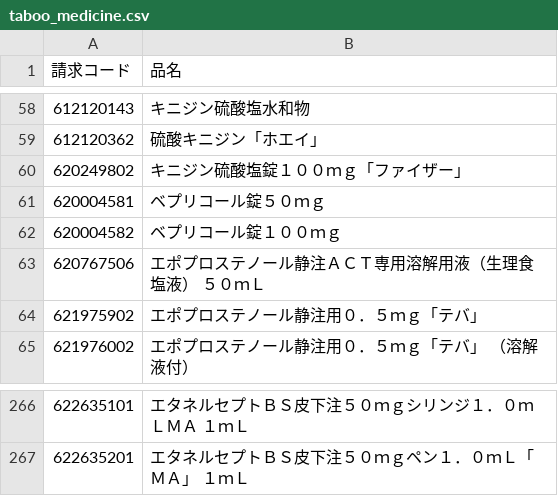
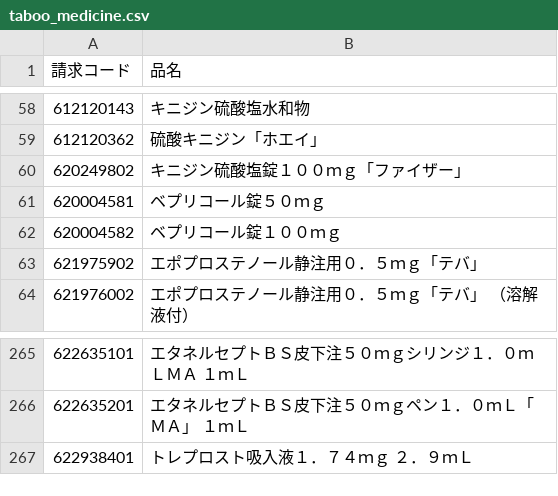
Before and after one commit to PREVENT-Inc/MyscopeMasterList, a CSV file: Out_of_scope/taboo_medicine.csv, drawn as a sheet; only a part is shown, gaps mark what is left out.

```diff
--- a/Out_of_scope/taboo_medicine.csv
+++ b/Out_of_scope/taboo_medicine.csv
@@ -62,3 +62,2 @@
 620004582,ベプリコール錠１００ｍｇ
-620767506,エポプロステノール静注ＡＣＴ専用溶解用液（生理食塩液）　５０ｍＬ
 621975902,エポプロステノール静注用０．５ｍｇ「テバ」
@@ -267 +266,2 @@
 622635201,エタネルセプトＢＳ皮下注５０ｍｇペン１．０ｍＬ「ＭＡ」　１ｍＬ
+622938401,トレプロスト吸入液１．７４ｍｇ　２．９ｍＬ
```
Also changed, not shown: Mystar_tg_medicine/items/糖尿病用剤とインスリン.csv, Mystar_tg_medicine/items/血圧降下剤.csv, 7 other files.
